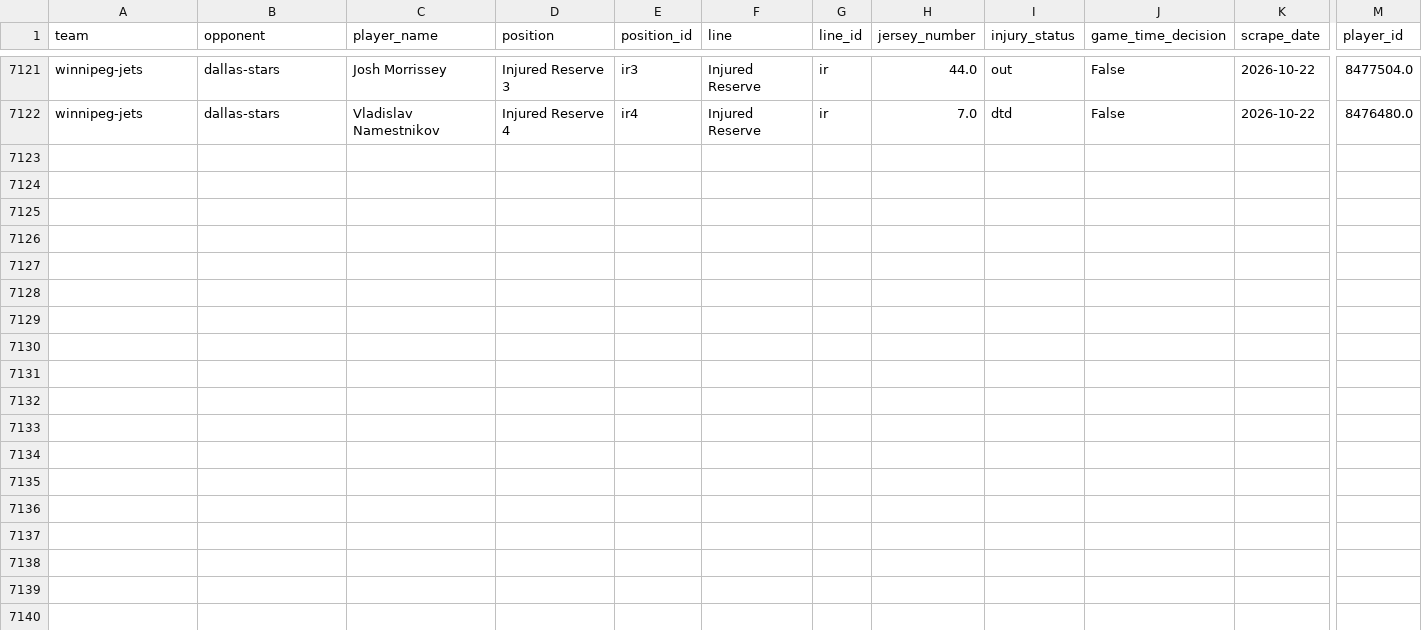
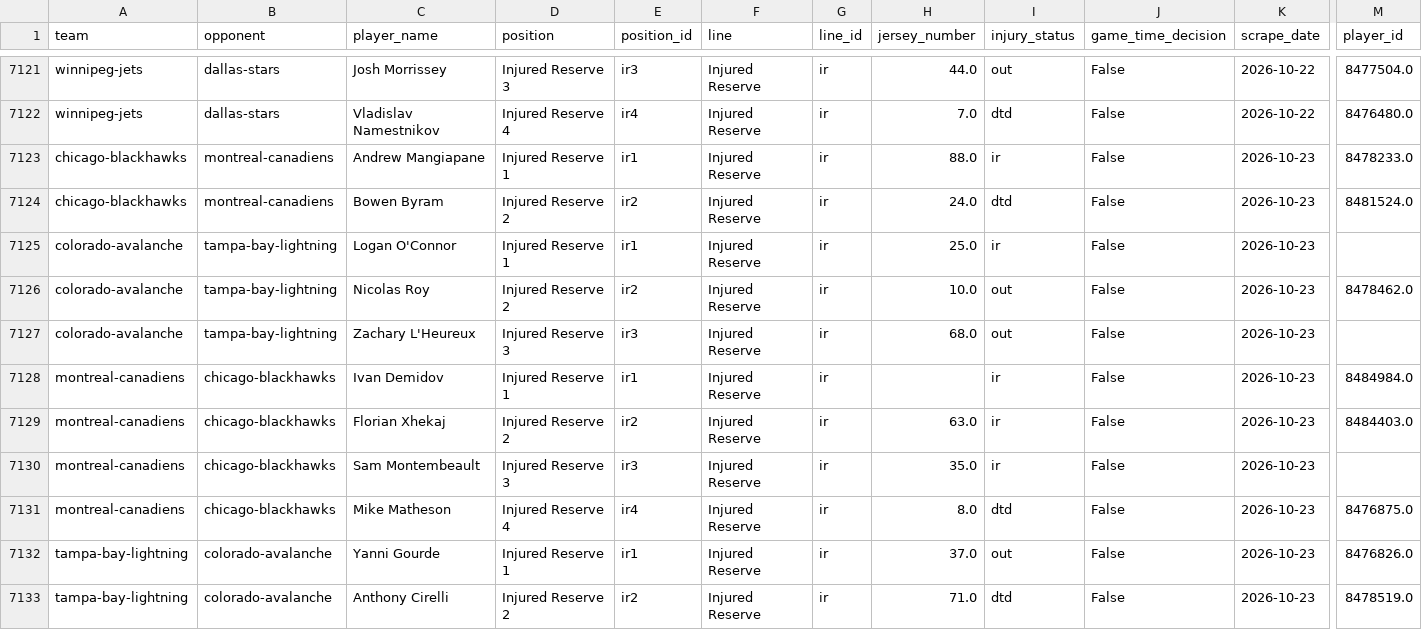
Before and after one commit to naustin1117/oddsAnalyzer, a CSV file: data/lineup_injuries.csv, drawn as a sheet; only a part is shown, gaps mark what is left out; rows hold the shown columns only; the diff names each change by its address in the sheet, - before the commit and + after, or states it on an @@ line.

```diff
--- a/data/lineup_injuries.csv
+++ b/data/lineup_injuries.csv
+row 7123: chicago-blackhawks | montreal-canadiens | Andrew Mangiapane | Injured Reserve 1 | ir1 | Injured Reserve | ir | 88.0 | ir | False | 2026-10-23 | 8478233.0
+row 7124: chicago-blackhawks | montreal-canadiens | Bowen Byram | Injured Reserve 2 | ir2 | Injured Reserve | ir | 24.0 | dtd | False | 2026-10-23 | 8481524.0
+row 7125: colorado-avalanche | tampa-bay-lightning | Logan O'Connor | Injured Reserve 1 | ir1 | Injured Reserve | ir | 25.0 | ir | False | 2026-10-23
+row 7126: colorado-avalanche | tampa-bay-lightning | Nicolas Roy | Injured Reserve 2 | ir2 | Injured Reserve | ir | 10.0 | out | False | 2026-10-23 | 8478462.0
+row 7127: colorado-avalanche | tampa-bay-lightning | Zachary L'Heureux | Injured Reserve 3 | ir3 | Injured Reserve | ir | 68.0 | out | False | 2026-10-23
+row 7128: montreal-canadiens | chicago-blackhawks | Ivan Demidov | Injured Reserve 1 | ir1 | Injured Reserve | ir |  | ir | False | 2026-10-23 | 8484984.0
+row 7129: montreal-canadiens | chicago-blackhawks | Florian Xhekaj | Injured Reserve 2 | ir2 | Injured Reserve | ir | 63.0 | ir | False | 2026-10-23 | 8484403.0
+row 7130: montreal-canadiens | chicago-blackhawks | Sam Montembeault | Injured Reserve 3 | ir3 | Injured Reserve | ir | 35.0 | ir | False | 2026-10-23
+row 7131: montreal-canadiens | chicago-blackhawks | Mike Matheson | Injured Reserve 4 | ir4 | Injured Reserve | ir | 8.0 | dtd | False | 2026-10-23 | 8476875.0
+row 7132: tampa-bay-lightning | colorado-avalanche | Yanni Gourde | Injured Reserve 1 | ir1 | Injured Reserve | ir | 37.0 | out | False | 2026-10-23 | 8476826.0
+row 7133: tampa-bay-lightning | colorado-avalanche | Anthony Cirelli | Injured Reserve 2 | ir2 | Injured Reserve | ir | 71.0 | dtd | False | 2026-10-23 | 8478519.0
```
Also changed, not shown: data/lineup_goalies.csv, 1 other file.
